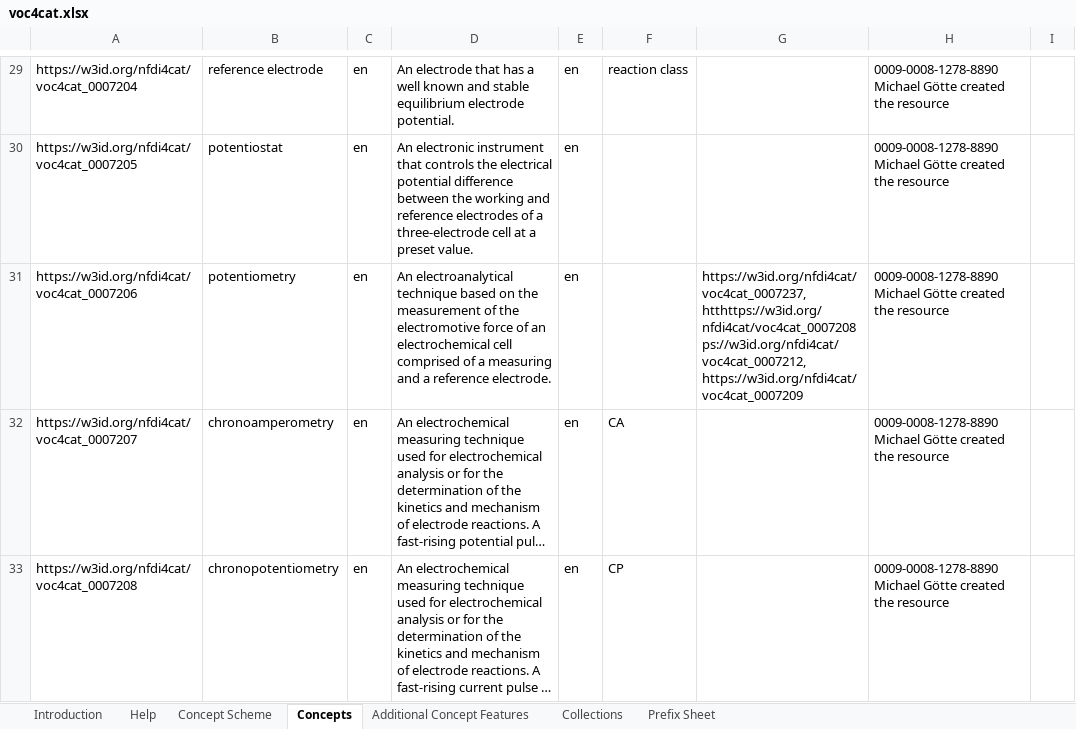
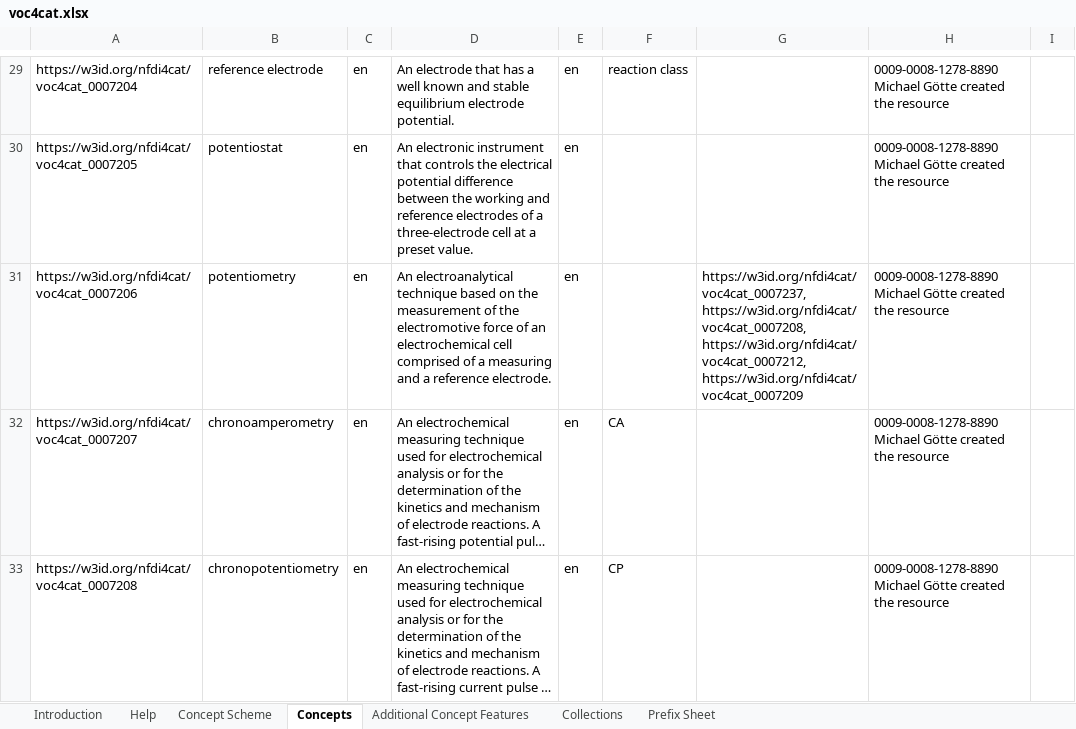
Before and after one commit to nfdi4cat/voc4cat, an Excel workbook: inbox-excel-vocabs/voc4cat.xlsx, sheet Concepts, drawn as a sheet; only a part is shown, gaps mark what is left out; long unchanged cells end in …; values as stored, in another font and other column widths than the file's, no borders; table styles not drawn; the diff names each change by its address in the sheet, - before the commit and + after, or states it on an @@ line.

Commit message:
added is are lation to potentiometries

```diff
--- a/inbox-excel-vocabs/voc4cat.xlsx (sheet Concepts)
+++ b/inbox-excel-vocabs/voc4cat.xlsx (sheet Concepts)
-G31: https://w3id.org/nfdi4cat/voc4cat_0007237, htthttps://w3id.org/nfdi4cat/voc4cat_0007208 ps://w3id.org/nfdi4cat/voc4cat_0007212, https://w3id.org/nfdi4cat/voc4cat_0007209
+G31: https://w3id.org/nfdi4cat/voc4cat_0007237, https://w3id.org/nfdi4cat/voc4cat_0007208, https://w3id.org/nfdi4cat/voc4cat_0007212, https://w3id.org/nfdi4cat/voc4cat_0007209
```
